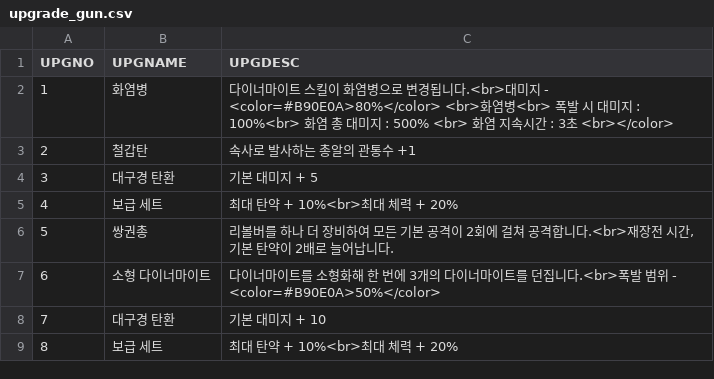
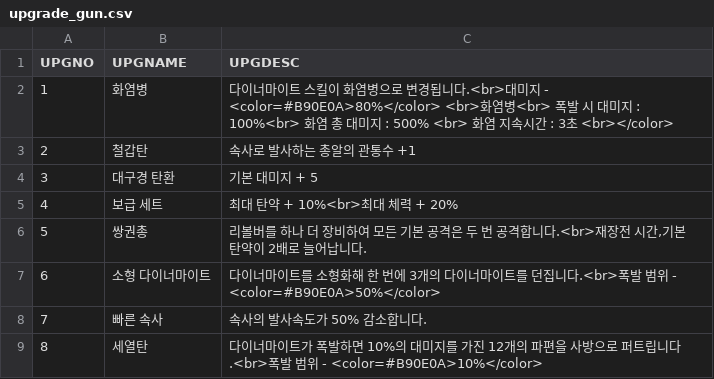
Before and after one commit to iolpplpojl/VamSirv, a CSV file: Sirv/Assets/Resources/upgrade_gun.csv, drawn as a sheet.

```diff
--- a/Sirv/Assets/Resources/upgrade_gun.csv
+++ b/Sirv/Assets/Resources/upgrade_gun.csv
@@ -5,5 +5,5 @@ UPGNO,UPGNAME,UPGDESC
 4,보급 세트,최대 탄약 + 10%<br>최대 체력 + 20%
-5,쌍권총,"리볼버를 하나 더 장비하여 모든 기본 공격이 2회에 걸쳐 공격합니다.<br>재장전 시간,기본 탄약이 2배로 늘어납니다."
+5,쌍권총,"리볼버를 하나 더 장비하여 모든 기본 공격은 두 번 공격합니다.<br>재장전 시간,기본 탄약이 2배로 늘어납니다."
 6,소형 다이너마이트,다이너마이트를 소형화해 한 번에 3개의 다이너마이트를 던집니다.<br>폭발 범위 - <color=#B90E0A>50%</color>
-7,대구경 탄환,기본 대미지 + 10
-8,보급 세트,최대 탄약 + 10%<br>최대 체력 + 20%
+7,빠른 속사,속사의 발사속도가 50% 감소합니다.
+8,세열탄,다이너마이트가 폭발하면 10%의 대미지를 가진 12개의 파편을 사방으로 퍼트립니다.<br>폭발 범위 - <color=#B90E0A>10%</color>
```
Also changed, not shown: 19 other files.
